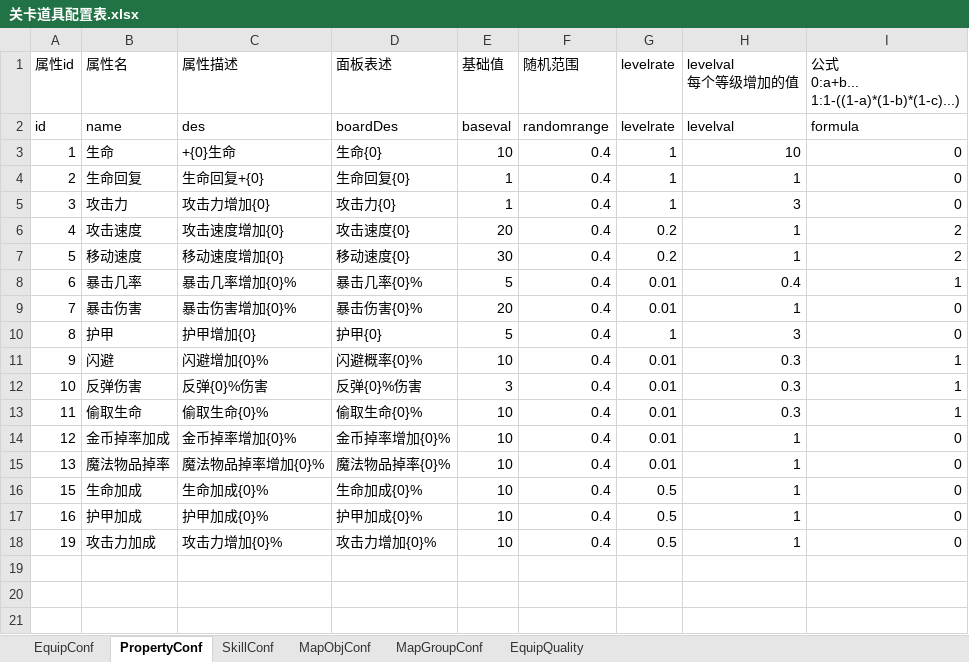
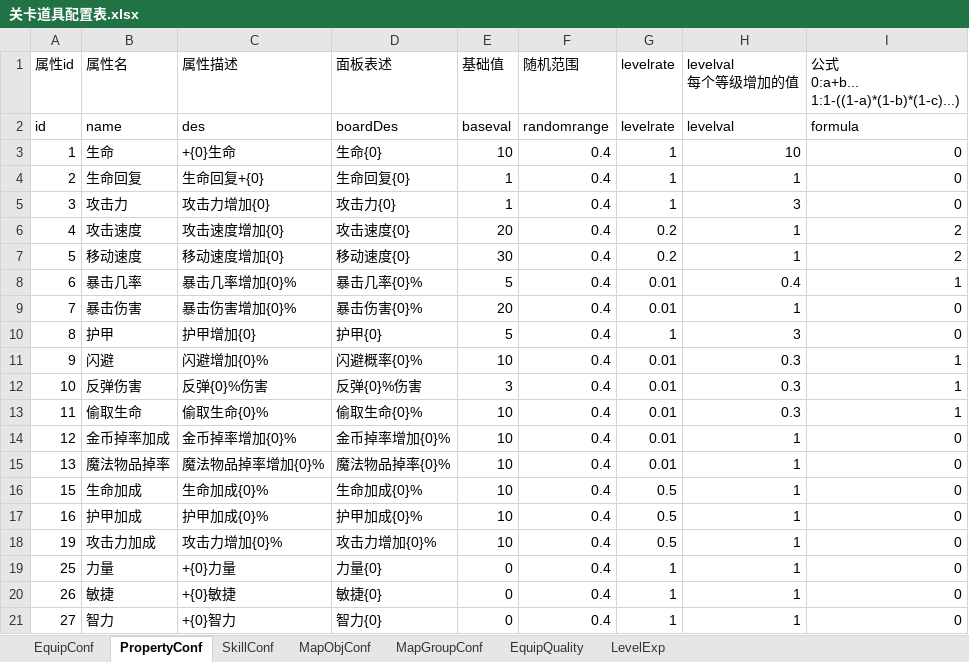
Before and after one commit to LiuFeng1011/Diablo, an Excel workbook: Assets/ExcelTools/xlsx/关卡道具配置表.xlsx, sheet PropertyConf, drawn as a sheet; values as stored, in another font and other column widths than the file's, no borders; the diff names each change by its address in the sheet, - before the commit and + after, or states it on an @@ line.

```diff
--- a/Assets/ExcelTools/xlsx/关卡道具配置表.xlsx (sheet PropertyConf)
+++ b/Assets/ExcelTools/xlsx/关卡道具配置表.xlsx (sheet PropertyConf)
+sheet tab: LevelExp
+row 19: 25 | 力量 | +{0}力量 | 力量{0} | 0 | 0.4 | 1 | 1 | 0
+row 20: 26 | 敏捷 | +{0}敏捷 | 敏捷{0} | 0 | 0.4 | 1 | 1 | 0
+row 21: 27 | 智力 | +{0}智力 | 智力{0} | 0 | 0.4 | 1 | 1 | 0
```
Also changed, not shown: 28 other files.
